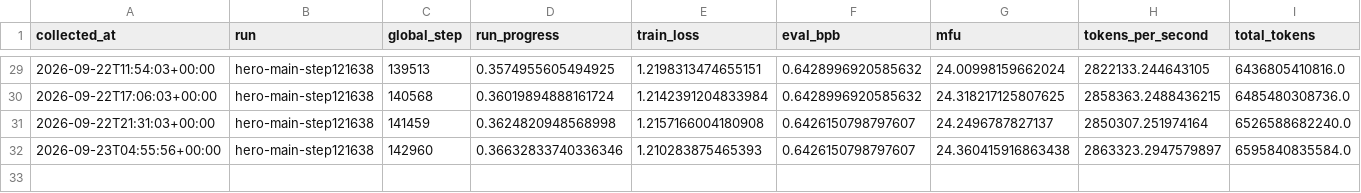
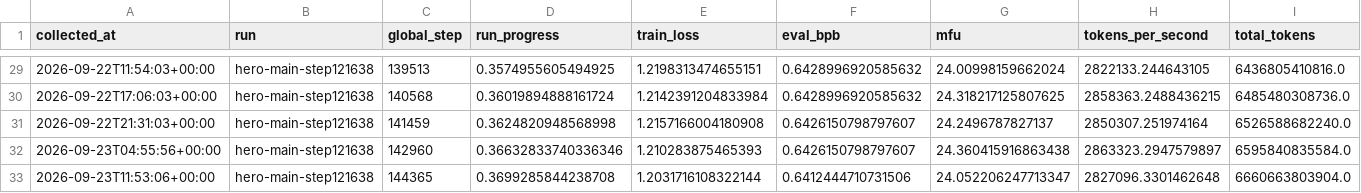
Before and after one commit to huzhe01/marin-run, a CSV file: data/history.csv, drawn as a sheet; only a part is shown, gaps mark what is left out; rows hold the shown columns only; the diff names each change by its address in the sheet, - before the commit and + after, or states it on an @@ line.

```diff
--- a/data/history.csv
+++ b/data/history.csv
+row 33: 2026-09-23T11:53:06+00:00 | hero-main-step121638 | 144365 | 0.3699285844238708 | 1.2031716108322144 | 0.6412444710731506 | 24.052206247713347 | 2827096.3301462648 | 6660663803904.0
```
